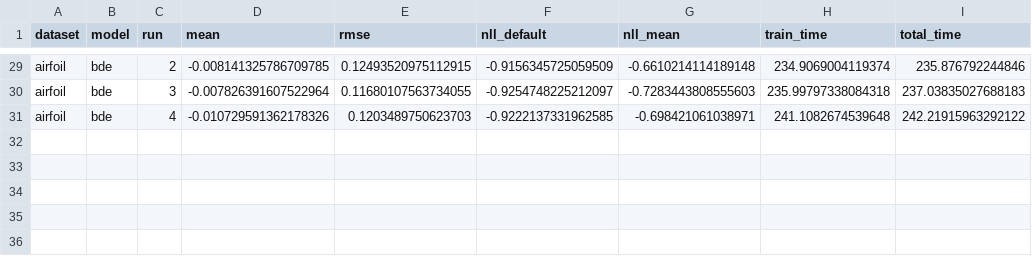
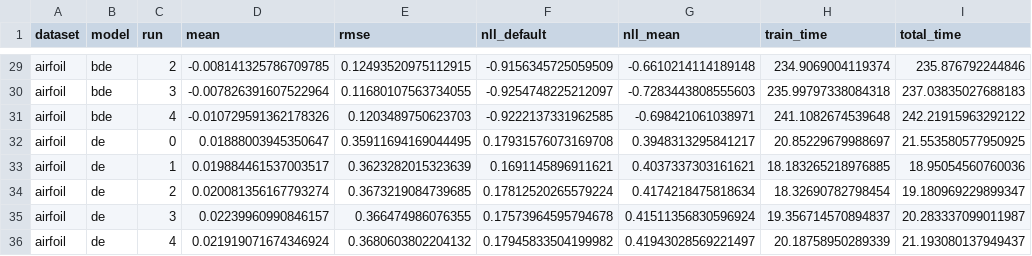
Before and after one commit to scikit-learn-contrib/bde, a CSV file: paper/scripts/airfoil/results.csv, drawn as a sheet; only a part is shown, gaps mark what is left out.

```diff
--- a/paper/scripts/airfoil/results.csv
+++ b/paper/scripts/airfoil/results.csv
@@ -31 +31,6 @@ airfoil,bde,3,-0.007826391607522964,0.11680107563734055,-0.9254748225212097,-0.7
 airfoil,bde,4,-0.010729591362178326,0.1203489750623703,-0.9222137331962585,-0.698421061038971,241.1082674539648,242.21915963292122
+airfoil,de,0,0.01888003945350647,0.35911694169044495,0.17931576073169708,0.3948313295841217,20.85229679988697,21.553580577950925
+airfoil,de,1,0.019884461537003517,0.3623282015323639,0.1691145896911621,0.4037337303161621,18.183265218976885,18.95054560760036
+airfoil,de,2,0.020081356167793274,0.3673219084739685,0.17812520265579224,0.4174218475818634,18.32690782798454,19.180969229899347
+airfoil,de,3,0.02239960990846157,0.366474986076355,0.17573964595794678,0.41511356830596924,19.356714570894837,20.283337099011987
+airfoil,de,4,0.021919071674346924,0.3680603802204132,0.17945833504199982,0.41943028569221497,20.18758950289339,21.193080137949437
```
Also changed, not shown: paper/scripts/bikesharing/results.csv, 5 other files.
